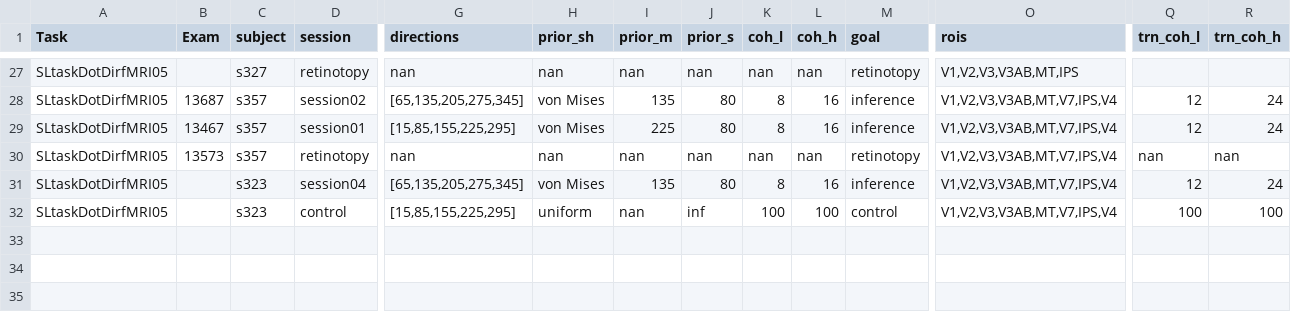
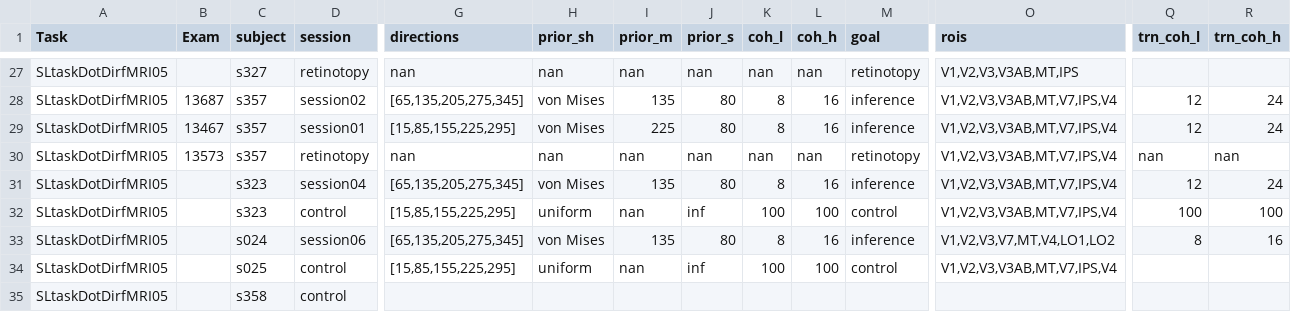
Before and after one commit to inference-org/projBrainInference, a CSV file: dataset/datasetBrainInfer.csv, drawn as a sheet; only a part is shown, gaps mark what is left out; rows hold the shown columns only; the diff names each change by its address in the sheet, - before the commit and + after, or states it on an @@ line.

```diff
--- a/dataset/datasetBrainInfer.csv
+++ b/dataset/datasetBrainInfer.csv
+row 33: SLtaskDotDirfMRI05 |  | s024 | session06 | [65,135,205,275,345] | von Mises | 135 | 80 | 8 | 16 | inference | V1,V2,V3,V7,MT,V4,LO1,LO2 | 8 | 16
+row 34: SLtaskDotDirfMRI05 |  | s025 | control | [15,85,155,225,295] | uniform | nan | inf | 100 | 100 | control | V1,V2,V3,V3AB,MT,V7,IPS,V4
+row 35: SLtaskDotDirfMRI05 |  | s358 | control
```
Also changed, not shown: 2 other files.
